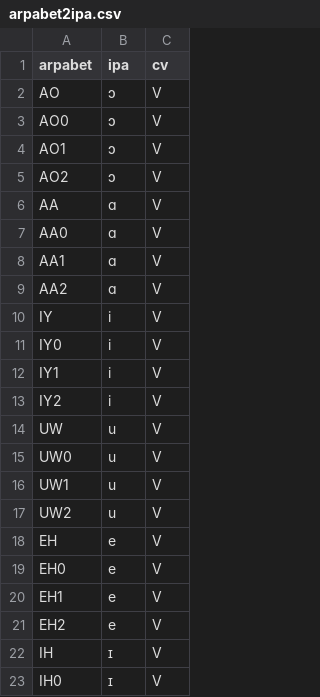
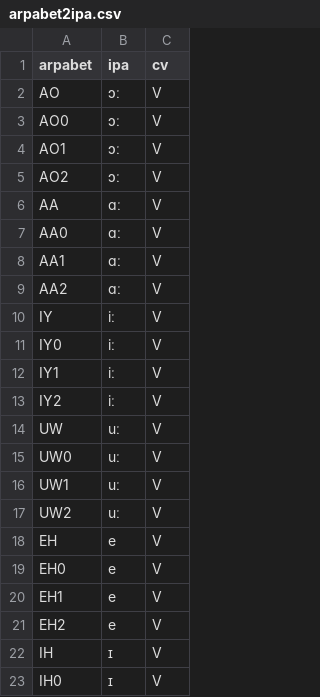
Before and after one commit to stefanocoretta/glottaling, a CSV file: data/arpabet2ipa.csv, drawn as a sheet; only a part is shown.

Commit message:
:bug: fix long vowels that were missing the length symbol

```diff
--- a/data/arpabet2ipa.csv
+++ b/data/arpabet2ipa.csv
@@ -1,18 +1,18 @@
 arpabet,ipa,cv
-AO,ɔ,V
-AO0,ɔ,V
-AO1,ɔ,V
-AO2,ɔ,V
-AA,ɑ,V
-AA0,ɑ,V
-AA1,ɑ,V
-AA2,ɑ,V
-IY,i,V
-IY0,i,V
-IY1,i,V
-IY2,i,V
-UW,u,V
-UW0,u,V
-UW1,u,V
-UW2,u,V
+AO,ɔː,V
+AO0,ɔː,V
+AO1,ɔː,V
+AO2,ɔː,V
+AA,ɑː,V
+AA0,ɑː,V
+AA1,ɑː,V
+AA2,ɑː,V
+IY,iː,V
+IY0,iː,V
+IY1,iː,V
+IY2,iː,V
+UW,uː,V
+UW0,uː,V
+UW1,uː,V
+UW2,uː,V
 EH,e,V
```
